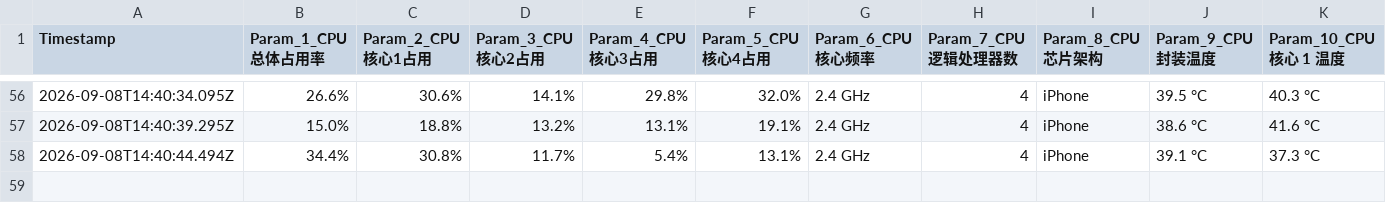
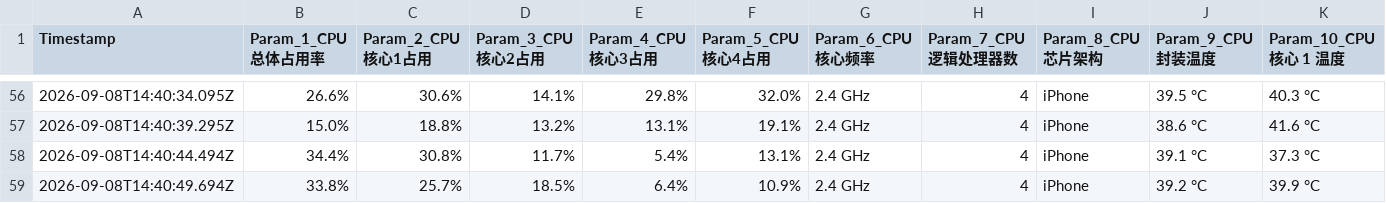
Before and after one commit to chantianseng/gps_location_name, a CSV file: device_100_telemetry_report.csv, drawn as a sheet; only a part is shown, gaps mark what is left out; rows hold the shown columns only; the diff names each change by its address in the sheet, - before the commit and + after, or states it on an @@ line.

Commit message:
10Hz Telemetry report update at 2026-09-08T14:40:49.694Z

```diff
--- a/device_100_telemetry_report.csv
+++ b/device_100_telemetry_report.csv
+row 59: 2026-09-08T14:40:49.694Z | 33.8% | 25.7% | 18.5% | 6.4% | 10.9% | 2.4 GHz | 4 | iPhone | 39.2 °C | 39.9 °C
```
